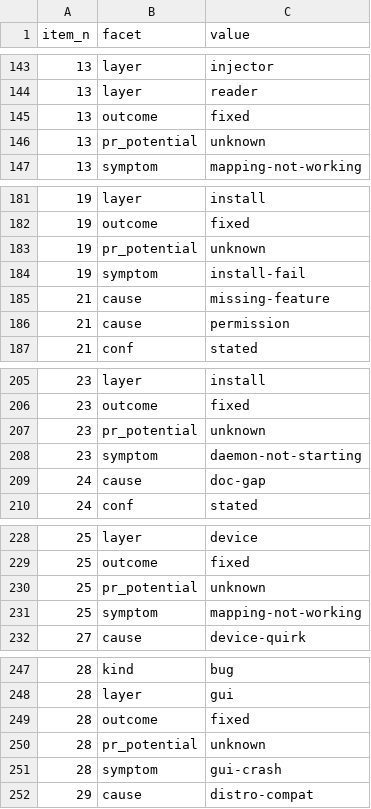
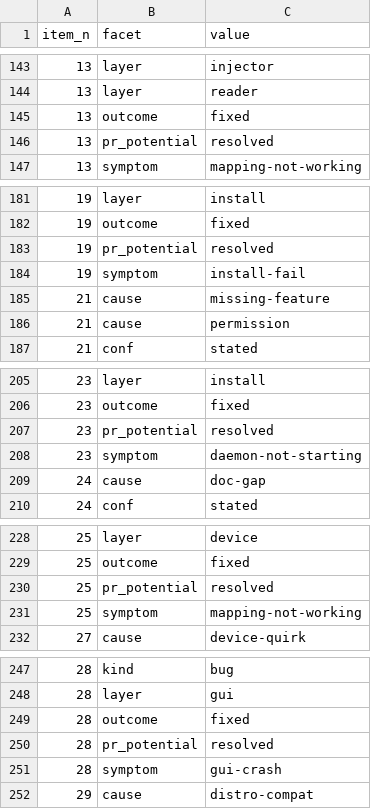
Before and after one commit to open-commons-observatory/input-remapper-fi, a CSV file: data/tag.csv, drawn as a sheet; only a part is shown, gaps mark what is left out; the diff covers the shown part only.

```diff
--- a/data/tag.csv
+++ b/data/tag.csv
@@ -145,3 +145,3 @@ item_n,facet,value
 13,outcome,fixed
-13,pr_potential,unknown
+13,pr_potential,resolved
 13,symptom,mapping-not-working
@@ -182,3 +182,3 @@ item_n,facet,value
 19,outcome,fixed
-19,pr_potential,unknown
+19,pr_potential,resolved
 19,symptom,install-fail
@@ -206,3 +206,3 @@ item_n,facet,value
 23,outcome,fixed
-23,pr_potential,unknown
+23,pr_potential,resolved
 23,symptom,daemon-not-starting
@@ -229,3 +229,3 @@ item_n,facet,value
 25,outcome,fixed
-25,pr_potential,unknown
+25,pr_potential,resolved
 25,symptom,mapping-not-working
@@ -249,3 +249,3 @@ item_n,facet,value
 28,outcome,fixed
-28,pr_potential,unknown
+28,pr_potential,resolved
 28,symptom,gui-crash
```
Also changed, not shown: 69 edited cells elsewhere in this file, data/facet_value.csv, 28 other files.
